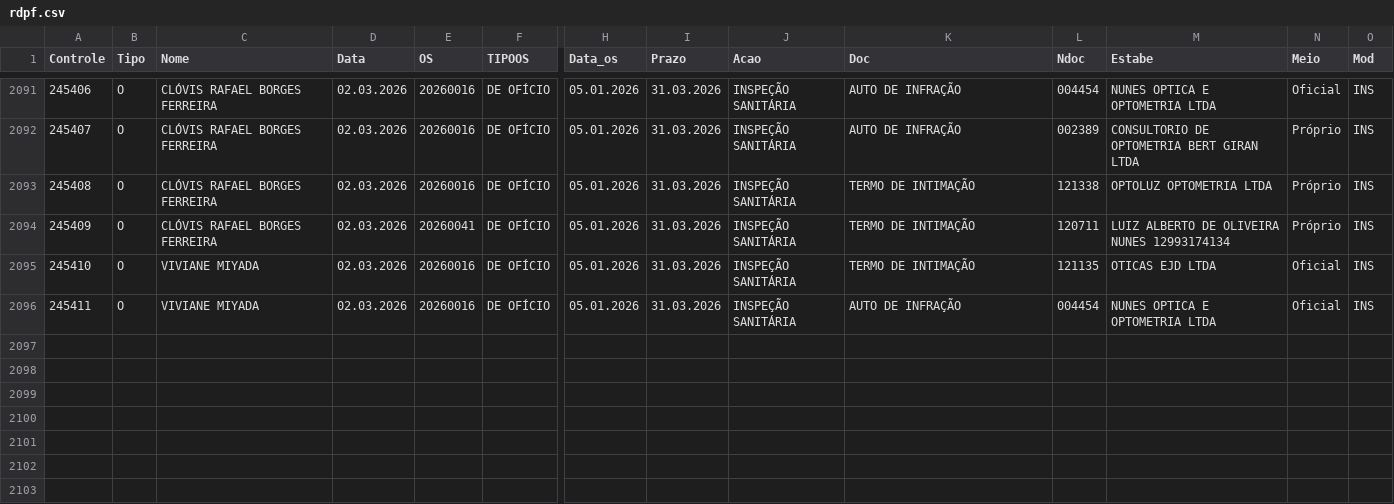
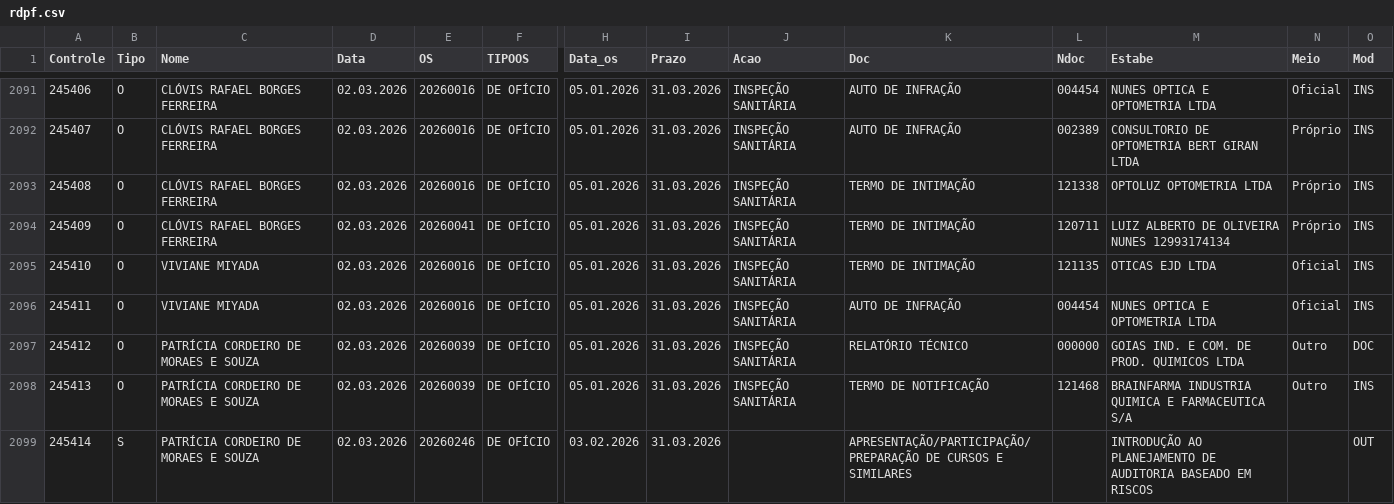
Before and after one commit to VisaAnapolis/APP, a CSV file: data/rdpf.csv, drawn as a sheet; only a part is shown, gaps mark what is left out; rows hold the shown columns only; the diff names each change by its address in the sheet, - before the commit and + after, or states it on an @@ line.

Commit message:
Auto-sync data 03/03/2026 10:10:24,43

```diff
--- a/data/rdpf.csv
+++ b/data/rdpf.csv
+row 2097: 245412 | O | PATRÍCIA CORDEIRO DE MORAES E SOUZA | 02.03.2026 | 20260039 | DE OFÍCIO | 05.01.2026 | 31.03.2026 | INSPEÇÃO SANITÁRIA | RELATÓRIO TÉCNICO | 000000 | GOIAS IND. E COM. DE PROD. QUIMICOS LTDA | Outro | DOC
+row 2098: 245413 | O | PATRÍCIA CORDEIRO DE MORAES E SOUZA | 02.03.2026 | 20260039 | DE OFÍCIO | 05.01.2026 | 31.03.2026 | INSPEÇÃO SANITÁRIA | TERMO DE NOTIFICAÇÃO | 121468 | BRAINFARMA INDUSTRIA QUIMICA E FARMACEUTICA S/A | Outro | INS
+row 2099: 245414 | S | PATRÍCIA CORDEIRO DE MORAES E SOUZA | 02.03.2026 | 20260246 | DE OFÍCIO | 03.02.2026 | 31.03.2026 |  | APRESENTAÇÃO/PARTICIPAÇÃO/PREPARAÇÃO DE CURSOS E SIMILARES |  | INTRODUÇÃO AO PLANEJAMENTO DE AUDITORIA BASEADO EM RISCOS |  | OUT
```
Also changed, not shown: data/protocolo.csv, data/tramitacao.csv, 15 other files.
